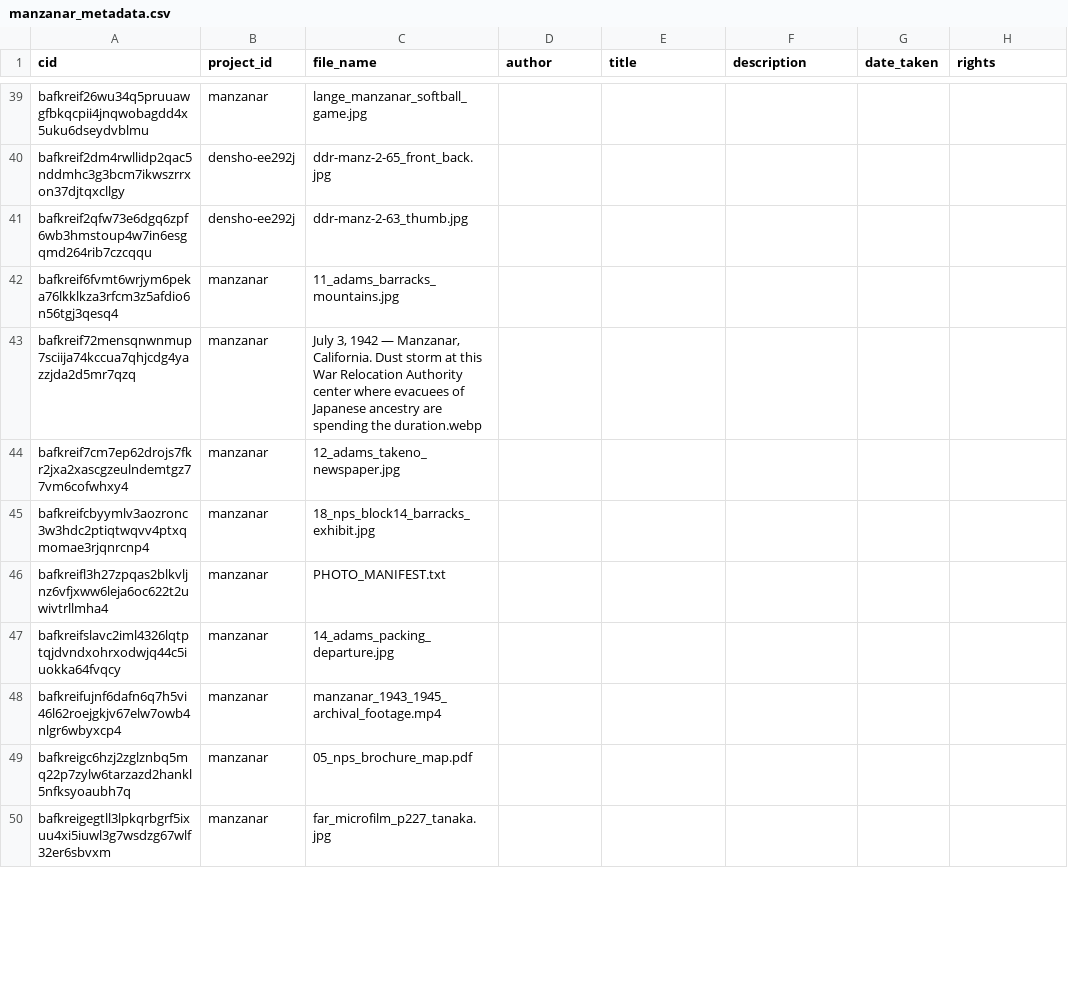
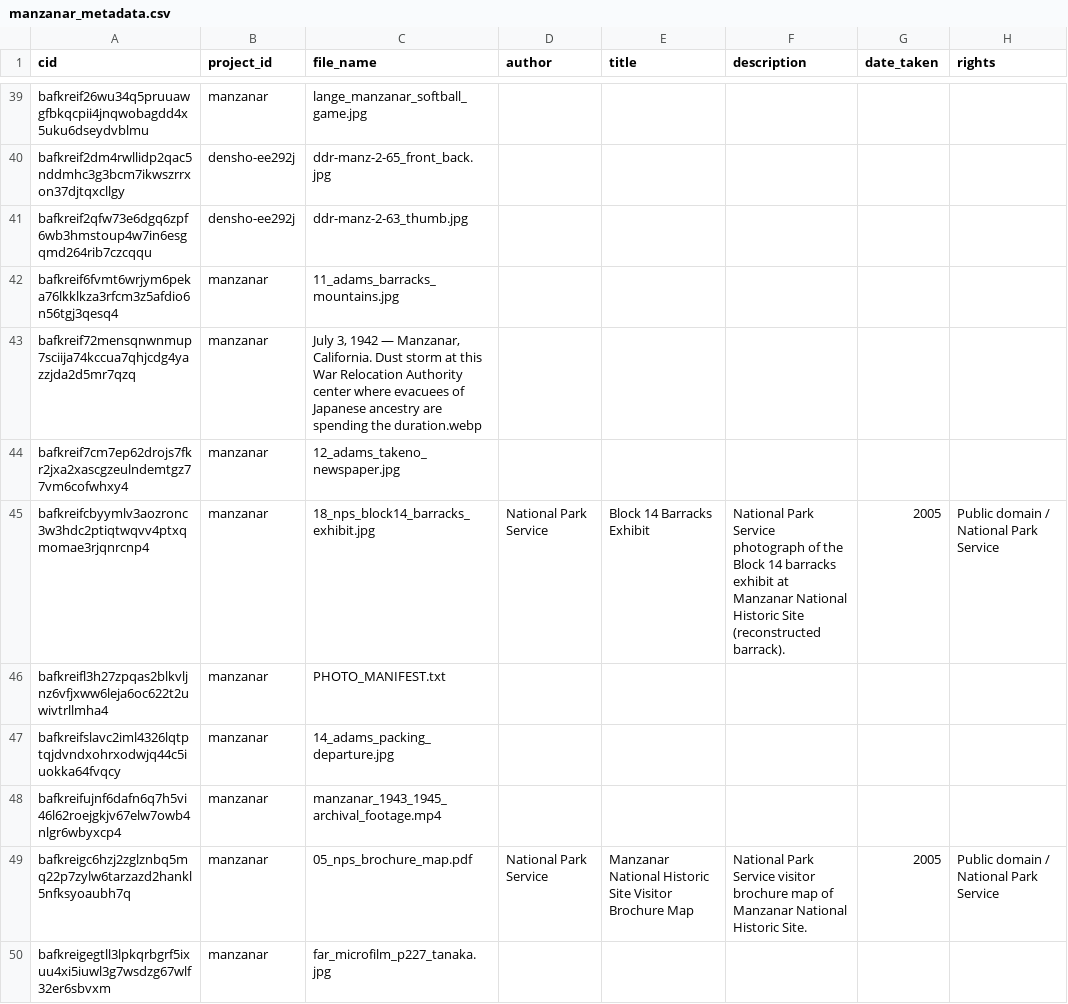
Before and after one commit to felicityxchang/ee292j-manzanar, a CSV file: data/manzanar_metadata.csv, drawn as a sheet; only a part is shown, gaps mark what is left out; the diff covers the shown part only.

```diff
--- a/data/manzanar_metadata.csv
+++ b/data/manzanar_metadata.csv
@@ -44,3 +44,3 @@ bafkreif72mensqnwnmup7sciija74kccua7qhjcdg4yazzjda2d5mr7qzq,manzanar,"July 3, 19
 bafkreif7cm7ep62drojs7fkr2jxa2xascgzeulndemtgz77vm6cofwhxy4,manzanar,12_adams_takeno_newspaper.jpg,,,,,
-bafkreifcbyymlv3aozronc3w3hdc2ptiqtwqvv4ptxqmomae3rjqnrcnp4,manzanar,18_nps_block14_barracks_exhibit.jpg,,,,,
+bafkreifcbyymlv3aozronc3w3hdc2ptiqtwqvv4ptxqmomae3rjqnrcnp4,manzanar,18_nps_block14_barracks_exhibit.jpg,National Park Service,Block 14 Barracks Exhibit,National Park Service photograph of the Block 14 barracks exhibit at Manzanar National Historic Site (reconstructed barrack).,2005,Public domain / National Park Service
 bafkreifl3h27zpqas2blkvljnz6vfjxww6leja6oc622t2uwivtrllmha4,manzanar,PHOTO_MANIFEST.txt,,,,,
@@ -48,3 +48,3 @@ bafkreifslavc2iml4326lqtptqjdvndxohrxodwjq44c5iuokka64fvqcy,manzanar,14_adams_pa
 bafkreifujnf6dafn6q7h5vi46l62roejgkjv67elw7owb4nlgr6wbyxcp4,manzanar,manzanar_1943_1945_archival_footage.mp4,,,,,
-bafkreigc6hzj2zglznbq5mq22p7zylw6tarzazd2hankl5nfksyoaubh7q,manzanar,05_nps_brochure_map.pdf,,,,,
+bafkreigc6hzj2zglznbq5mq22p7zylw6tarzazd2hankl5nfksyoaubh7q,manzanar,05_nps_brochure_map.pdf,National Park Service,Manzanar National Historic Site Visitor Brochure Map,National Park Service visitor brochure map of Manzanar National Historic Site.,2005,Public domain / National Park Service
 bafkreigegtll3lpkqrbgrf5ixuu4xi5iuwl3g7wsdzg67wlf32er6sbvxm,manzanar,far_microfilm_p227_tanaka.jpg,,,,,
```
Also changed, not shown: 20 edited cells elsewhere in this file, 10 other files.
